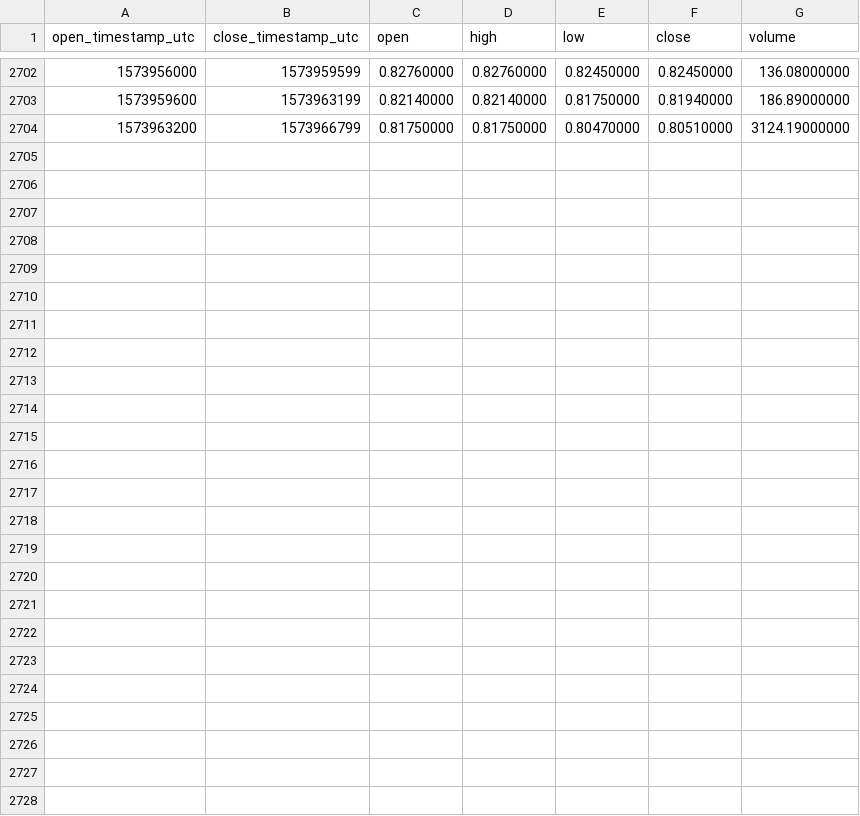
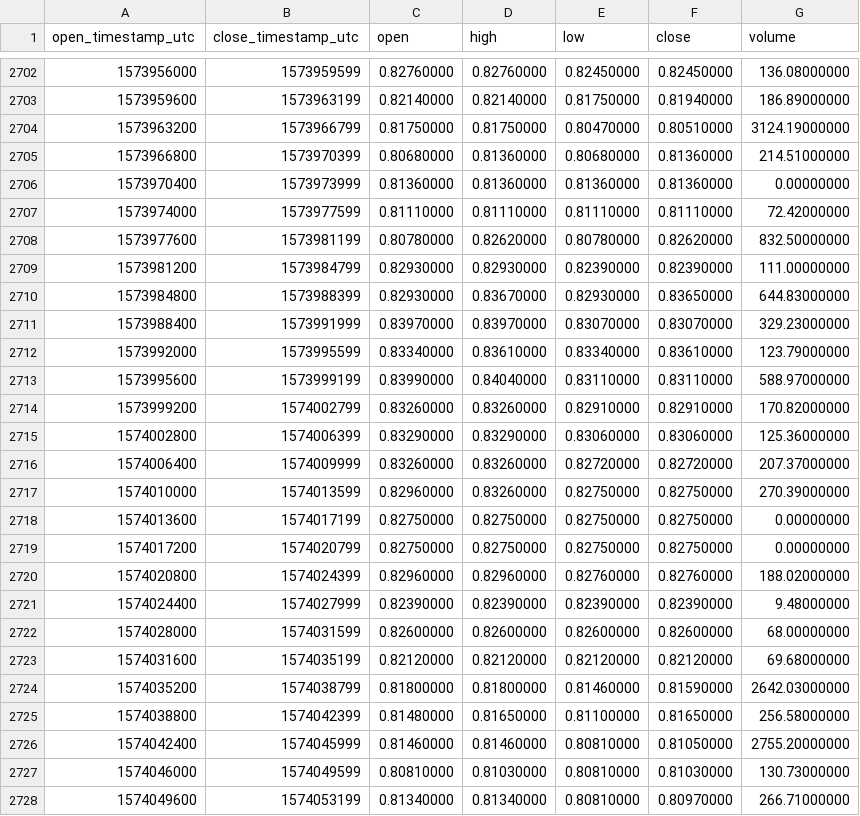
Before and after one commit to cryptobigbro/binance-ONTUSDC, a CSV file: binance-ONTUSDC-1h.csv, drawn as a sheet; only a part is shown, gaps mark what is left out.

Commit message:
Update OHLCV data.

```diff
--- a/binance-ONTUSDC-1h.csv
+++ b/binance-ONTUSDC-1h.csv
@@ -2704 +2704,25 @@ open_timestamp_utc,close_timestamp_utc,open,high,low,close,volume
 1573963200,1573966799,0.81750000,0.81750000,0.80470000,0.80510000,3124.19000000
+1573966800,1573970399,0.80680000,0.81360000,0.80680000,0.81360000,214.51000000
+1573970400,1573973999,0.81360000,0.81360000,0.81360000,0.81360000,0.00000000
+1573974000,1573977599,0.81110000,0.81110000,0.81110000,0.81110000,72.42000000
+1573977600,1573981199,0.80780000,0.82620000,0.80780000,0.82620000,832.50000000
+1573981200,1573984799,0.82930000,0.82930000,0.82390000,0.82390000,111.00000000
+1573984800,1573988399,0.82930000,0.83670000,0.82930000,0.83650000,644.83000000
+1573988400,1573991999,0.83970000,0.83970000,0.83070000,0.83070000,329.23000000
+1573992000,1573995599,0.83340000,0.83610000,0.83340000,0.83610000,123.79000000
+1573995600,1573999199,0.83990000,0.84040000,0.83110000,0.83110000,588.97000000
+1573999200,1574002799,0.83260000,0.83260000,0.82910000,0.82910000,170.82000000
+1574002800,1574006399,0.83290000,0.83290000,0.83060000,0.83060000,125.36000000
+1574006400,1574009999,0.83260000,0.83260000,0.82720000,0.82720000,207.37000000
+1574010000,1574013599,0.82960000,0.83260000,0.82750000,0.82750000,270.39000000
+1574013600,1574017199,0.82750000,0.82750000,0.82750000,0.82750000,0.00000000
+1574017200,1574020799,0.82750000,0.82750000,0.82750000,0.82750000,0.00000000
+1574020800,1574024399,0.82960000,0.82960000,0.82760000,0.82760000,188.02000000
+1574024400,1574027999,0.82390000,0.82390000,0.82390000,0.82390000,9.48000000
+1574028000,1574031599,0.82600000,0.82600000,0.82600000,0.82600000,68.00000000
+1574031600,1574035199,0.82120000,0.82120000,0.82120000,0.82120000,69.68000000
+1574035200,1574038799,0.81800000,0.81800000,0.81460000,0.81590000,2642.03000000
+1574038800,1574042399,0.81480000,0.81650000,0.81100000,0.81650000,256.58000000
+1574042400,1574045999,0.81460000,0.81460000,0.80810000,0.81050000,2755.20000000
+1574046000,1574049599,0.80810000,0.81030000,0.80810000,0.81030000,130.73000000
+1574049600,1574053199,0.81340000,0.81340000,0.80810000,0.80970000,266.71000000
```
Also changed, not shown: binance-ONTUSDC-1d.csv.
